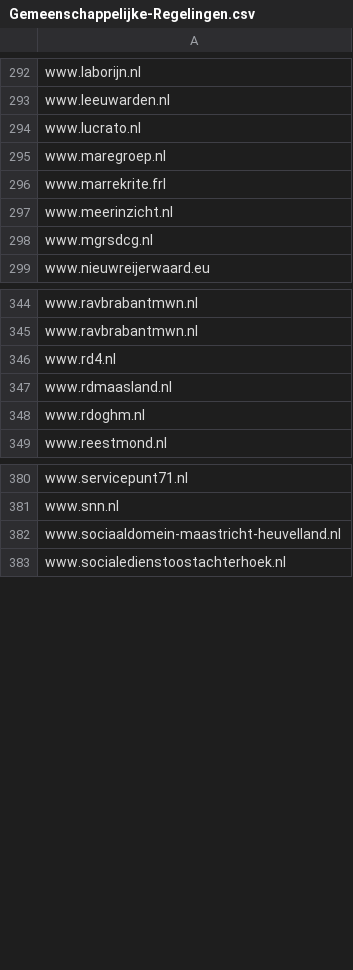
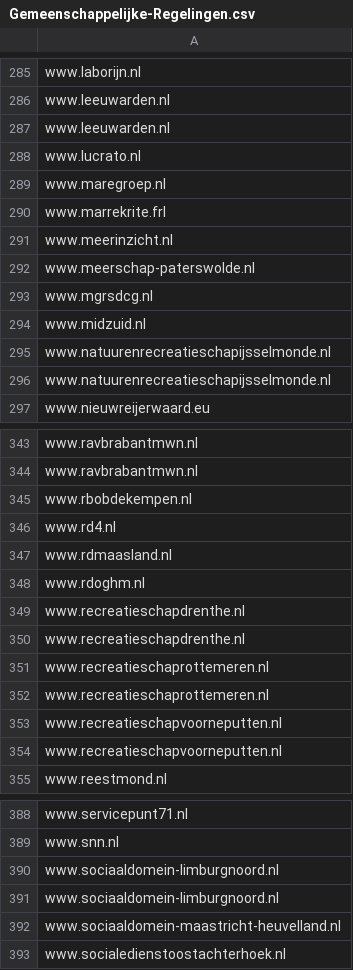
Before and after one commit to openstate/datasets, a CSV file: government_domain_names/Gemeenschappelijke-Regelingen.csv, drawn as a sheet; only a part is shown, gaps mark what is left out; the diff covers the shown part only.

```diff
--- a/government_domain_names/Gemeenschappelijke-Regelingen.csv
+++ b/government_domain_names/Gemeenschappelijke-Regelingen.csv
@@ -293,2 +286,3 @@ www.laborijn.nl
 www.leeuwarden.nl
+www.leeuwarden.nl
 www.lucrato.nl
@@ -297,3 +291,7 @@ www.marrekrite.frl
 www.meerinzicht.nl
+www.meerschap-paterswolde.nl
 www.mgrsdcg.nl
+www.midzuid.nl
+www.natuurenrecreatieschapijsselmonde.nl
+www.natuurenrecreatieschapijsselmonde.nl
 www.nieuwreijerwaard.eu
@@ -345,2 +344,3 @@ www.ravbrabantmwn.nl
 www.ravbrabantmwn.nl
+www.rbobdekempen.nl
 www.rd4.nl
@@ -348,2 +348,8 @@ www.rdmaasland.nl
 www.rdoghm.nl
+www.recreatieschapdrenthe.nl
+www.recreatieschapdrenthe.nl
+www.recreatieschaprottemeren.nl
+www.recreatieschaprottemeren.nl
+www.recreatieschapvoorneputten.nl
+www.recreatieschapvoorneputten.nl
 www.reestmond.nl
@@ -381,2 +389,4 @@ www.servicepunt71.nl
 www.snn.nl
+www.sociaaldomein-limburgnoord.nl
+www.sociaaldomein-limburgnoord.nl
 www.sociaaldomein-maastricht-heuvelland.nl
```
Also changed, not shown: 11 added rows, 9 removed rows, 10 moved rows and 2 edited cells elsewhere in this file, government_domain_names/Rijksoverheid.csv, government_domain_names/domains.csv.
